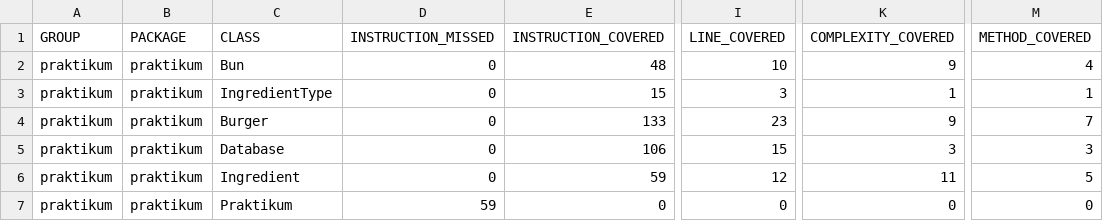
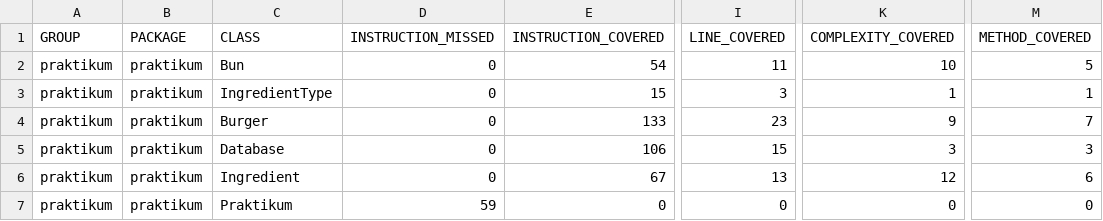
Before and after one commit to Tatianabaitt/QA-java-diplom-1, a CSV file: target/site/jacoco/jacoco.csv, drawn as a sheet; only a part is shown, gaps mark what is left out; the diff names each change by its address in the sheet, - before the commit and + after, or states it on an @@ line.

```diff
--- a/target/site/jacoco/jacoco.csv
+++ b/target/site/jacoco/jacoco.csv
-E2 (INSTRUCTION_COVERED): 48
+E2 (INSTRUCTION_COVERED): 54
-I2 (LINE_COVERED): 10
+I2 (LINE_COVERED): 11
-K2 (COMPLEXITY_COVERED): 9
+K2 (COMPLEXITY_COVERED): 10
-M2 (METHOD_COVERED): 4
+M2 (METHOD_COVERED): 5
-E6 (INSTRUCTION_COVERED): 59
+E6 (INSTRUCTION_COVERED): 67
-I6 (LINE_COVERED): 12
+I6 (LINE_COVERED): 13
-K6 (COMPLEXITY_COVERED): 11
+K6 (COMPLEXITY_COVERED): 12
-M6 (METHOD_COVERED): 5
+M6 (METHOD_COVERED): 6
```
Also changed, not shown: 14 other files.
